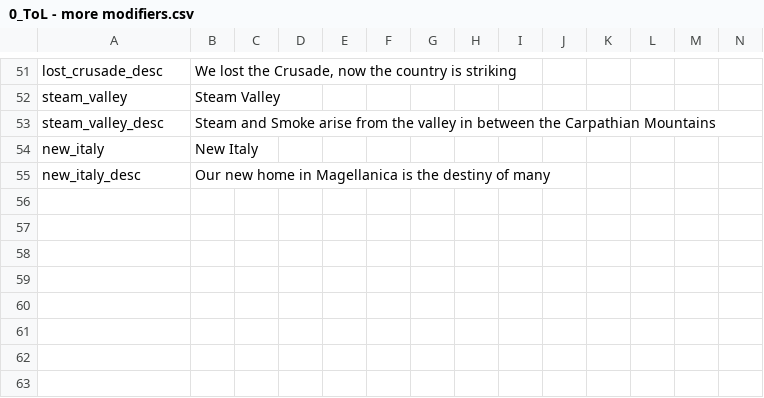
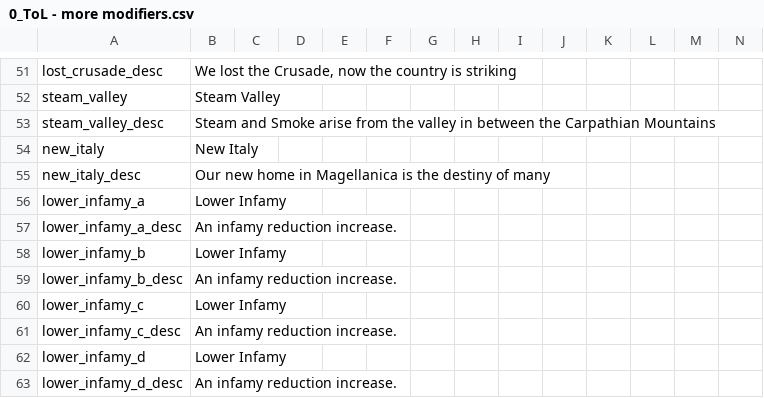
Before and after one commit to Jupiterson/Throne-of-Lorraine, a CSV file: Throne-of-Lorraine/TOL/localisation/0_ToL - more modifiers.csv, drawn as a sheet; only a part is shown, gaps mark what is left out; the diff names each change by its address in the sheet, - before the commit and + after, or states it on an @@ line.

```diff
--- a/Throne-of-Lorraine/TOL/localisation/0_ToL - more modifiers.csv
+++ b/Throne-of-Lorraine/TOL/localisation/0_ToL - more modifiers.csv
+row 56: lower_infamy_a | Lower Infamy
+row 57: lower_infamy_a_desc | An infamy reduction increase.
+row 58: lower_infamy_b | Lower Infamy
+row 59: lower_infamy_b_desc | An infamy reduction increase.
+row 60: lower_infamy_c | Lower Infamy
+row 61: lower_infamy_c_desc | An infamy reduction increase.
+row 62: lower_infamy_d | Lower Infamy
+row 63: lower_infamy_d_desc | An infamy reduction increase.
```
Also changed, not shown: Throne-of-Lorraine/TOL/localisation/0_ToL - decision.csv, 3 other files.
